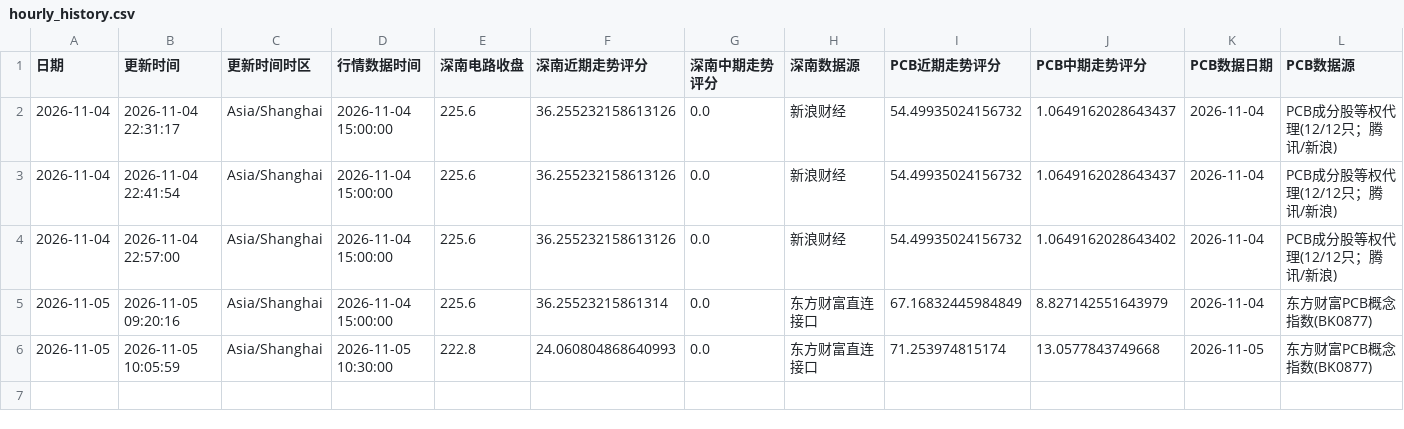
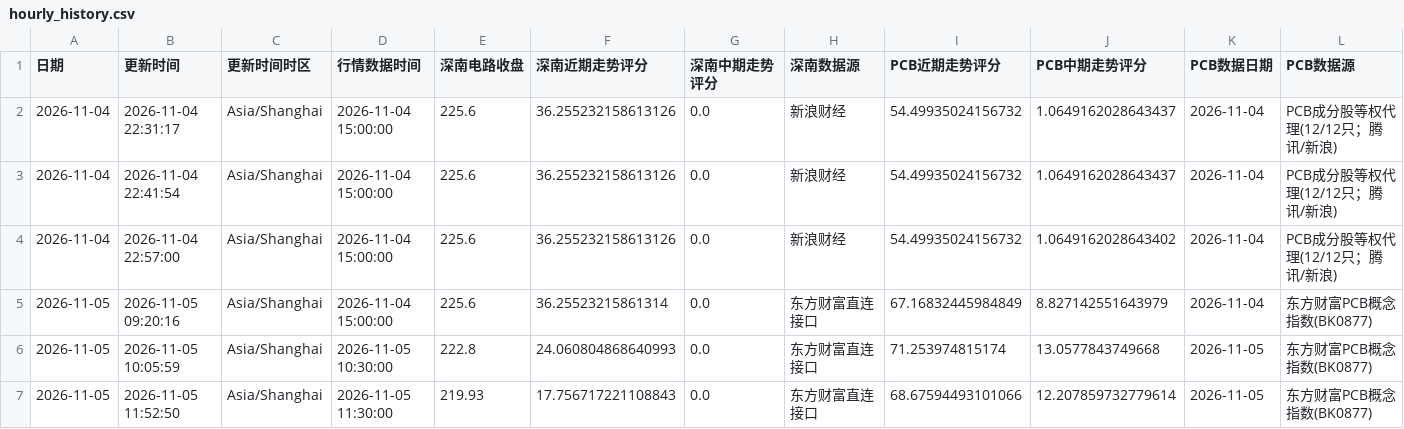
Before and after one commit to yuxzhang1987-maker/shennan-score-dashboard, a CSV file: data/hourly_history.csv, drawn as a sheet; only a part is shown; rows hold the shown columns only; the diff names each change by its address in the sheet, - before the commit and + after, or states it on an @@ line.

```diff
--- a/data/hourly_history.csv
+++ b/data/hourly_history.csv
+row 7: 2026-11-05 | 2026-11-05 11:52:50 | Asia/Shanghai | 2026-11-05 11:30:00 | 219.93 | 17.756717221108843 | 0.0 | 东方财富直连接口 | 68.67594493101066 | 12.207859732779614 | 2026-11-05 | 东方财富PCB概念指数(BK0877)
```
Also changed, not shown: data/history.csv, 1 other file.
